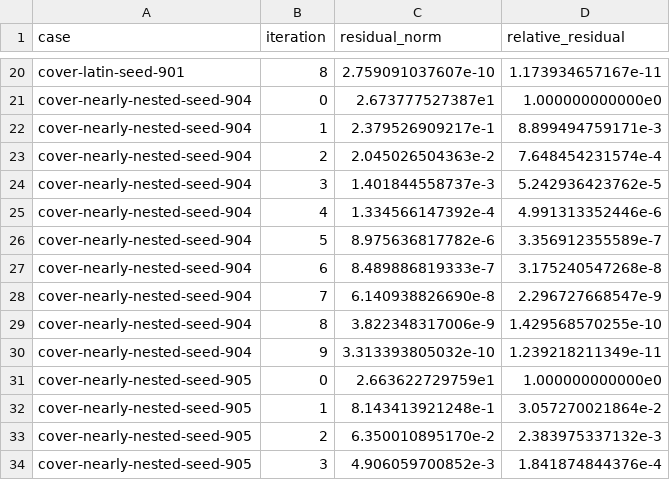
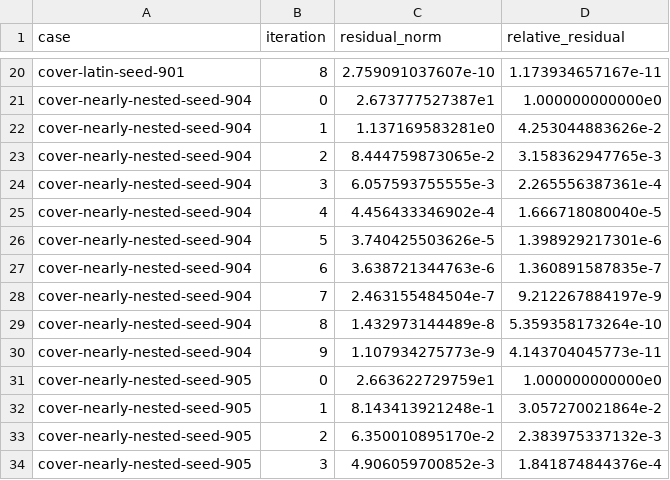
Before and after one commit to johannes-schmieder/MultiwayMG, a TSV file: benchmarks/results/2026-09-04/issue3-cycle-v3-traces.tsv, drawn as a sheet; only a part is shown, gaps mark what is left out.

```diff
--- a/benchmarks/results/2026-09-04/issue3-cycle-v3-traces.tsv
+++ b/benchmarks/results/2026-09-04/issue3-cycle-v3-traces.tsv
@@ -21,11 +21,11 @@ cover-latin-seed-901	8	2.759091037607e-10	1.173934657167e-11
 cover-nearly-nested-seed-904	0	2.673777527387e1	1.000000000000e0
-cover-nearly-nested-seed-904	1	2.379526909217e-1	8.899494759171e-3
-cover-nearly-nested-seed-904	2	2.045026504363e-2	7.648454231574e-4
-cover-nearly-nested-seed-904	3	1.401844558737e-3	5.242936423762e-5
-cover-nearly-nested-seed-904	4	1.334566147392e-4	4.991313352446e-6
-cover-nearly-nested-seed-904	5	8.975636817782e-6	3.356912355589e-7
-cover-nearly-nested-seed-904	6	8.489886819333e-7	3.175240547268e-8
-cover-nearly-nested-seed-904	7	6.140938826690e-8	2.296727668547e-9
-cover-nearly-nested-seed-904	8	3.822348317006e-9	1.429568570255e-10
-cover-nearly-nested-seed-904	9	3.313393805032e-10	1.239218211349e-11
+cover-nearly-nested-seed-904	1	1.137169583281e0	4.253044883626e-2
+cover-nearly-nested-seed-904	2	8.444759873065e-2	3.158362947765e-3
+cover-nearly-nested-seed-904	3	6.057593755555e-3	2.265556387361e-4
+cover-nearly-nested-seed-904	4	4.456433346902e-4	1.666718080040e-5
+cover-nearly-nested-seed-904	5	3.740425503626e-5	1.398929217301e-6
+cover-nearly-nested-seed-904	6	3.638721344763e-6	1.360891587835e-7
+cover-nearly-nested-seed-904	7	2.463155484504e-7	9.212267884197e-9
+cover-nearly-nested-seed-904	8	1.432973144489e-8	5.359358173264e-10
+cover-nearly-nested-seed-904	9	1.107934275773e-9	4.143704045773e-11
 cover-nearly-nested-seed-905	0	2.663622729759e1	1.000000000000e0
```
Also changed, not shown: benchmarks/results/2026-09-04/issue3-cycle-v3-holdout.tsv, benchmarks/results/2026-09-04/issue3-cycle-v3-timing.tsv, 3 other files.
